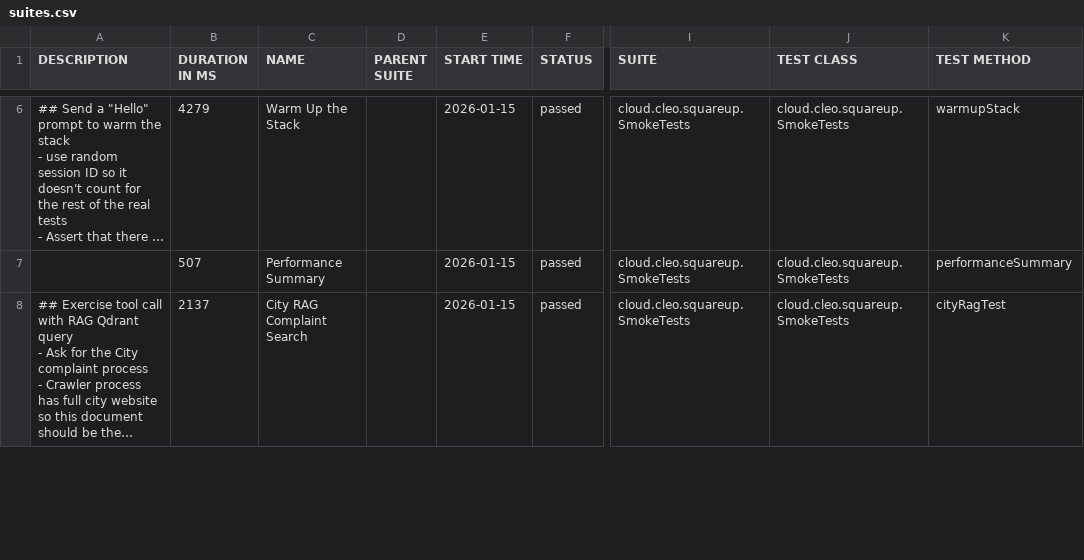
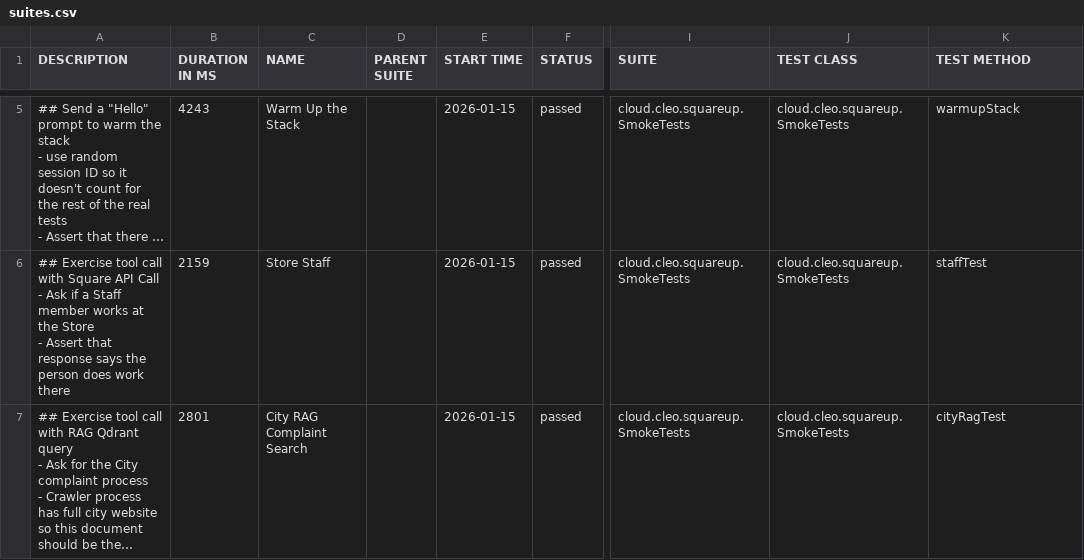
Before and after one commit to docwho2/java-squareup-spring-ai-ivr, a CSV file: us.amazon.nova-2-lite-v1_0/SmokeTests/data/suites.csv, drawn as a sheet; only a part is shown, gaps mark what is left out; long unchanged cells end in …; addresses are those after the commit; ↵ is a line break in a cell; the diff covers the shown part only; the diff names each change by its address in the sheet, - before the commit and + after, or states it on an @@ line.

```diff
--- a/us.amazon.nova-2-lite-v1_0/SmokeTests/data/suites.csv
+++ b/us.amazon.nova-2-lite-v1_0/SmokeTests/data/suites.csv
-B5 (DURATION IN MS): 4279
+B5 (DURATION IN MS): 4243
-A6 (DESCRIPTION): (empty)
+A6 (DESCRIPTION): ## Exercise tool call with Square API Call ↵ - Ask if a Staff member works at the Store ↵ - Assert that response says the person does work there
-B6 (DURATION IN MS): 507
+B6 (DURATION IN MS): 2159
-C6 (NAME): Performance Summary
+C6 (NAME): Store Staff
-K6 (TEST METHOD): performanceSummary
+K6 (TEST METHOD): staffTest
-B7 (DURATION IN MS): 2137
+B7 (DURATION IN MS): 2801
```
Also changed, not shown: 2 added rows, 2 removed rows and 7 edited cells elsewhere in this file, us.amazon.nova-2-lite-v1_0/SmokeTests/data/behaviors.csv, 41 other files.
